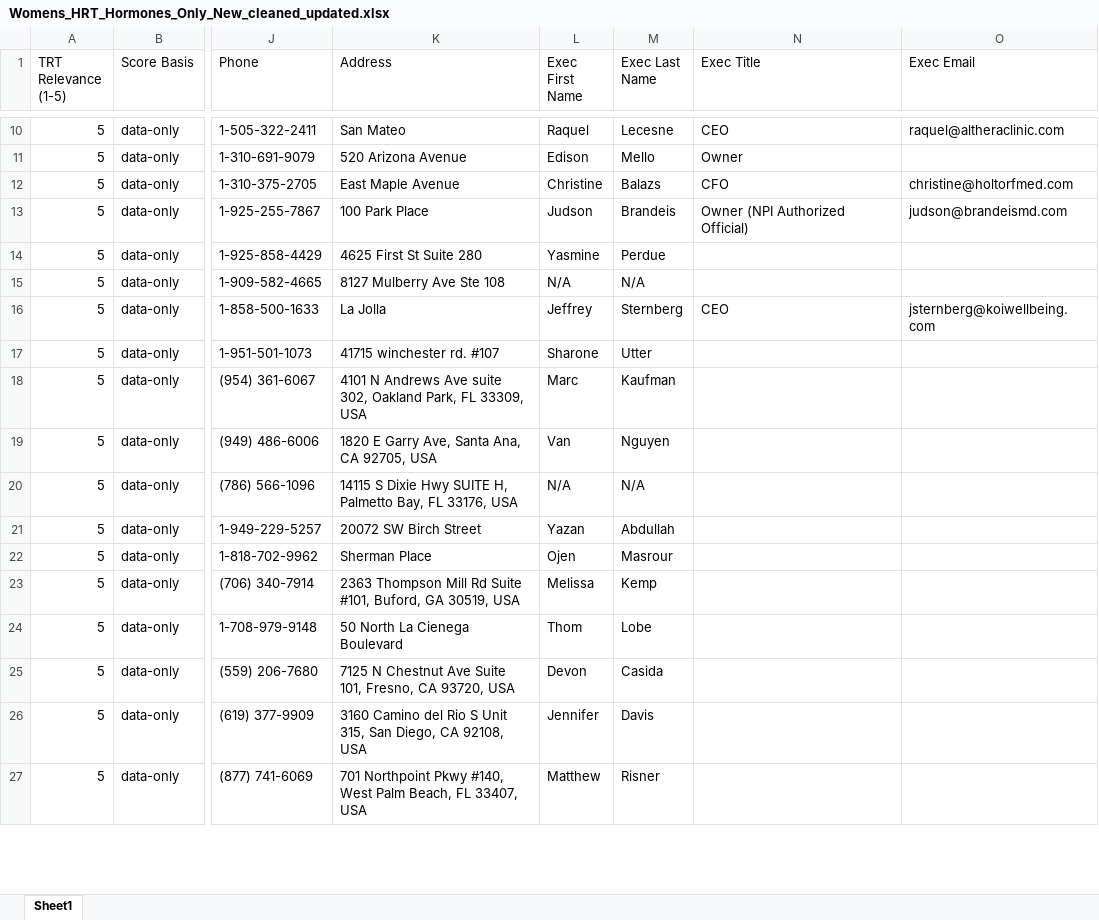
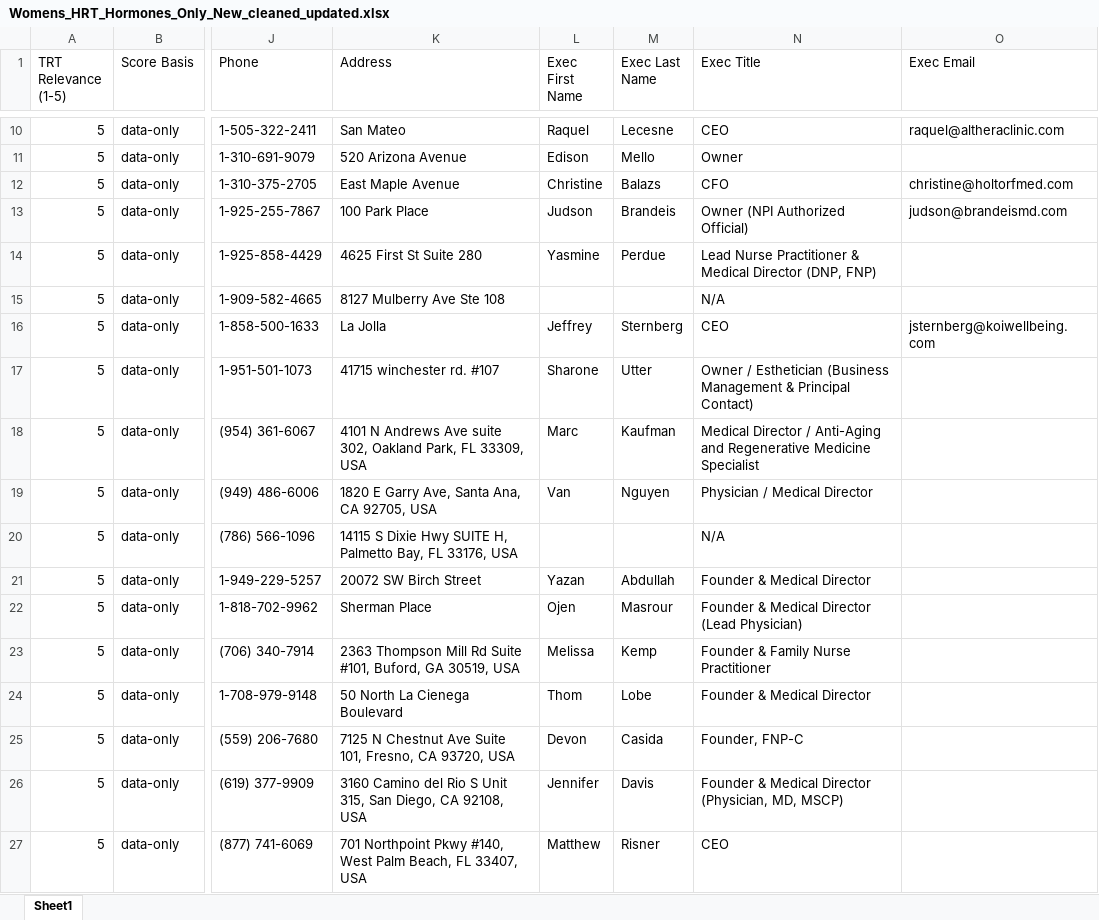
Before and after one commit to hannahhmnguyen/ubiquitous-carnival, an Excel workbook: Womens_HRT_Hormones_Only_New_cleaned_updated.xlsx, sheet Sheet1, drawn as a sheet; only a part is shown, gaps mark what is left out; values as stored, in another font and other column widths than the file's, no cell formats; the diff covers the shown part only; the diff names each change by its address in the sheet, - before the commit and + after, or states it on an @@ line.

```diff
--- a/Womens_HRT_Hormones_Only_New_cleaned_updated.xlsx (sheet Sheet1)
+++ b/Womens_HRT_Hormones_Only_New_cleaned_updated.xlsx (sheet Sheet1)
-N14 (Exec Title): (empty)
+N14 (Exec Title): Lead Nurse Practitioner & Medical Director (DNP, FNP)
-L15 (Exec First Name): N/A
+L15 (Exec First Name): (empty)
-M15 (Exec Last Name): N/A
+M15 (Exec Last Name): (empty)
-N15 (Exec Title): (empty)
+N15 (Exec Title): N/A
-N17 (Exec Title): (empty)
+N17 (Exec Title): Owner / Esthetician (Business Management & Principal Contact)
-N18 (Exec Title): (empty)
+N18 (Exec Title): Medical Director / Anti-Aging and Regenerative Medicine Specialist
-N19 (Exec Title): (empty)
+N19 (Exec Title): Physician / Medical Director
-L20 (Exec First Name): N/A
+L20 (Exec First Name): (empty)
-M20 (Exec Last Name): N/A
+M20 (Exec Last Name): (empty)
-N20 (Exec Title): (empty)
+N20 (Exec Title): N/A
-N21 (Exec Title): (empty)
+N21 (Exec Title): Founder & Medical Director
-N22 (Exec Title): (empty)
+N22 (Exec Title): Founder & Medical Director (Lead Physician)
-N23 (Exec Title): (empty)
+N23 (Exec Title): Founder & Family Nurse Practitioner
-N24 (Exec Title): (empty)
+N24 (Exec Title): Founder & Medical Director
-N25 (Exec Title): (empty)
+N25 (Exec Title): Founder, FNP-C
-N26 (Exec Title): (empty)
+N26 (Exec Title): Founder & Medical Director (Physician, MD, MSCP)
-N27 (Exec Title): (empty)
+N27 (Exec Title): CEO
```
Also changed, not shown: 56 edited cells elsewhere in this sheet, cell formats.
